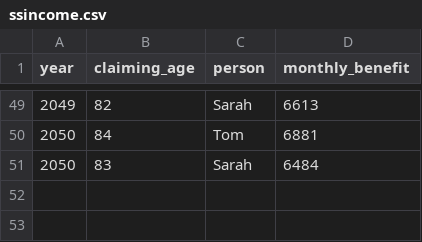
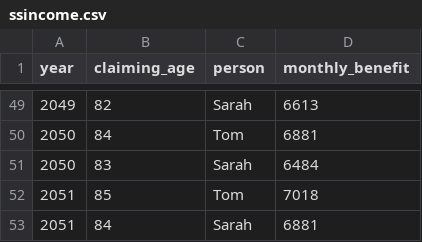
Before and after one commit to tjmcmanus/retirement_planning, a CSV file: ssincome.csv, drawn as a sheet; only a part is shown, gaps mark what is left out; the diff names each change by its address in the sheet, - before the commit and + after, or states it on an @@ line.

```diff
--- a/ssincome.csv
+++ b/ssincome.csv
+row 52: 2051 | 85 | Tom | 7018
+row 53: 2051 | 84 | Sarah | 6881
```
Also changed, not shown: 7 other files.
